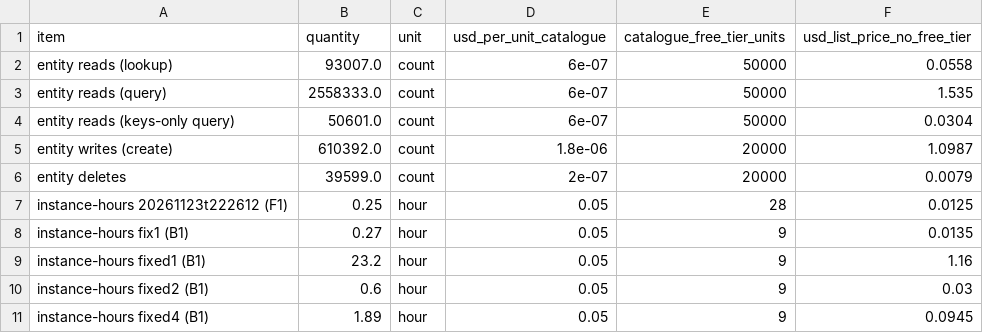
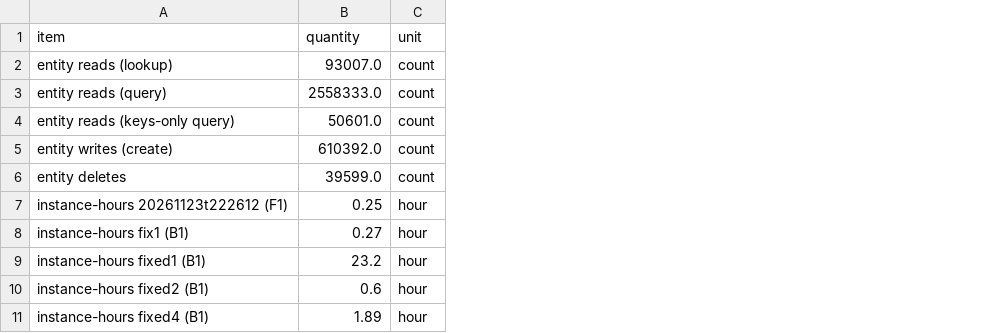
Before and after one commit to hani-rahmoune/-tinyinsta-2026-b, a CSV file: figures/campaign_cost.csv, drawn as a sheet; the diff names each change by its address in the sheet, - before the commit and + after, or states it on an @@ line.

```diff
--- a/figures/campaign_cost.csv
+++ b/figures/campaign_cost.csv
-column D (usd_per_unit_catalogue), rows 2-11: 6e-07 | 6e-07 | 6e-07 | 1.8e-06 | 2e-07 | 0.05 | 0.05 | 0.05 | 0.05 | 0.05
-column E (catalogue_free_tier_units), rows 2-11: 50000 | 50000 | 50000 | 20000 | 20000 | 28 | 9 | 9 | 9 | 9
-column F (usd_list_price_no_free_tier), rows 2-11: 0.0558 | 1.535 | 0.0304 | 1.0987 | 0.0079 | 0.0125 | 0.0135 | 1.16 | 0.03 | 0.0945
```
Also changed, not shown: 2 other files.
